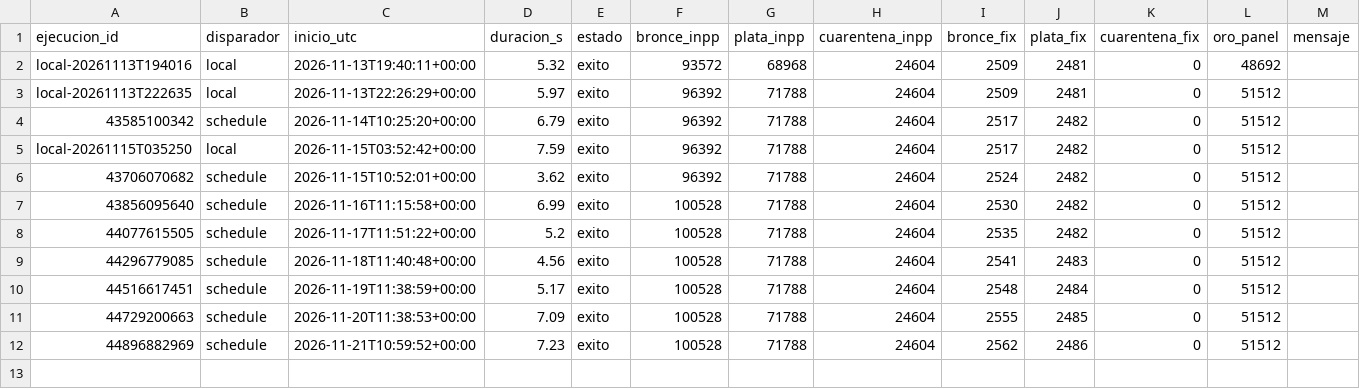
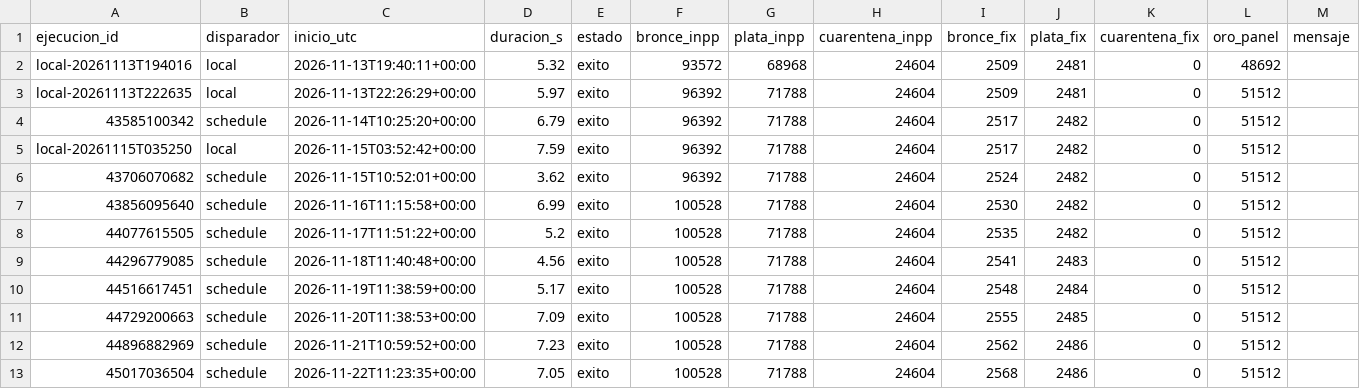
Before and after one commit to 23460521-commits/tdl-observatorio-electrico, a CSV file: calidad/bitacora-pipeline.csv, drawn as a sheet; the diff names each change by its address in the sheet, - before the commit and + after, or states it on an @@ line.

```diff
--- a/calidad/bitacora-pipeline.csv
+++ b/calidad/bitacora-pipeline.csv
+row 13: 45017036504 | schedule | 2026-11-22T11:23:35+00:00 | 7.05 | exito | 100528 | 71788 | 24604 | 2568 | 2486 | 0 | 51512
```
Also changed, not shown: calidad/bitacora-captura.csv, 9 other files.
